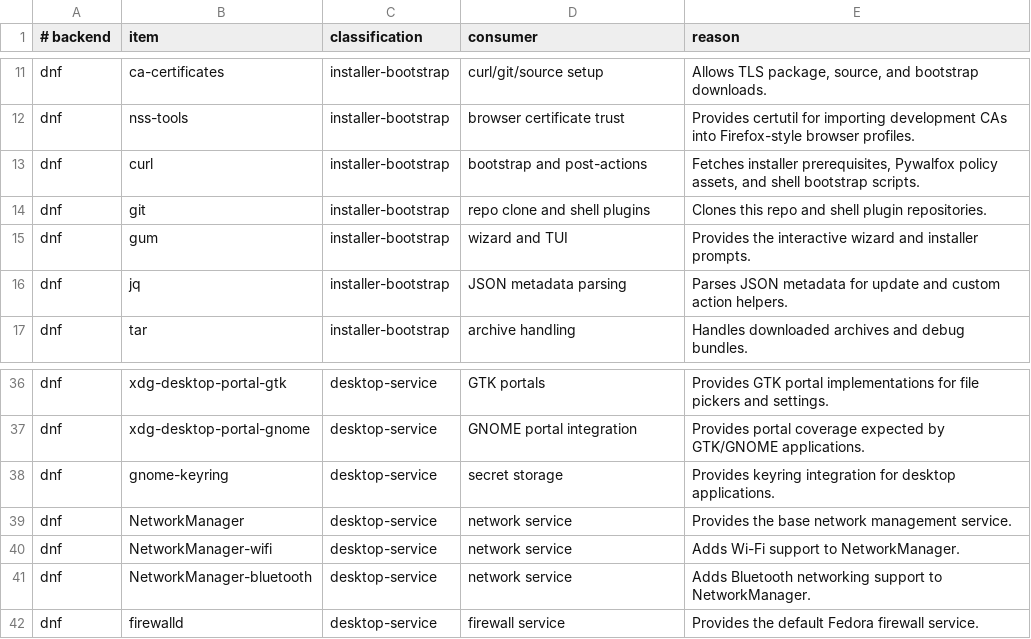
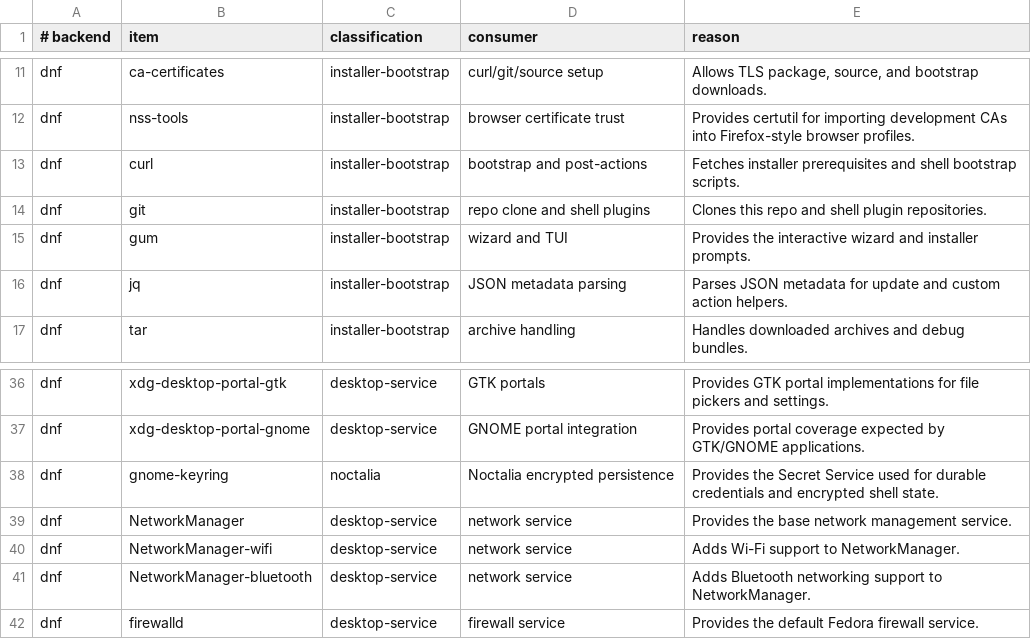
Before and after one commit to bgmulinari/zz-fedora, a TSV file: config/base-responsibility.tsv, drawn as a sheet; only a part is shown, gaps mark what is left out.

```diff
--- a/config/base-responsibility.tsv
+++ b/config/base-responsibility.tsv
@@ -12,3 +12,3 @@ dnf	ca-certificates	installer-bootstrap	curl/git/source setup	Allows TLS package
 dnf	nss-tools	installer-bootstrap	browser certificate trust	Provides certutil for importing development CAs into Firefox-style browser profiles.
-dnf	curl	installer-bootstrap	bootstrap and post-actions	Fetches installer prerequisites, Pywalfox policy assets, and shell bootstrap scripts.
+dnf	curl	installer-bootstrap	bootstrap and post-actions	Fetches installer prerequisites and shell bootstrap scripts.
 dnf	git	installer-bootstrap	repo clone and shell plugins	Clones this repo and shell plugin repositories.
@@ -37,3 +37,3 @@ dnf	xdg-desktop-portal-gtk	desktop-service	GTK portals	Provides GTK portal imple
 dnf	xdg-desktop-portal-gnome	desktop-service	GNOME portal integration	Provides portal coverage expected by GTK/GNOME applications.
-dnf	gnome-keyring	desktop-service	secret storage	Provides keyring integration for desktop applications.
+dnf	gnome-keyring	noctalia	Noctalia encrypted persistence	Provides the Secret Service used for durable credentials and encrypted shell state.
 dnf	NetworkManager	desktop-service	network service	Provides the base network management service.
```
Also changed, not shown: config/managed-config.tsv, 22 other files.
